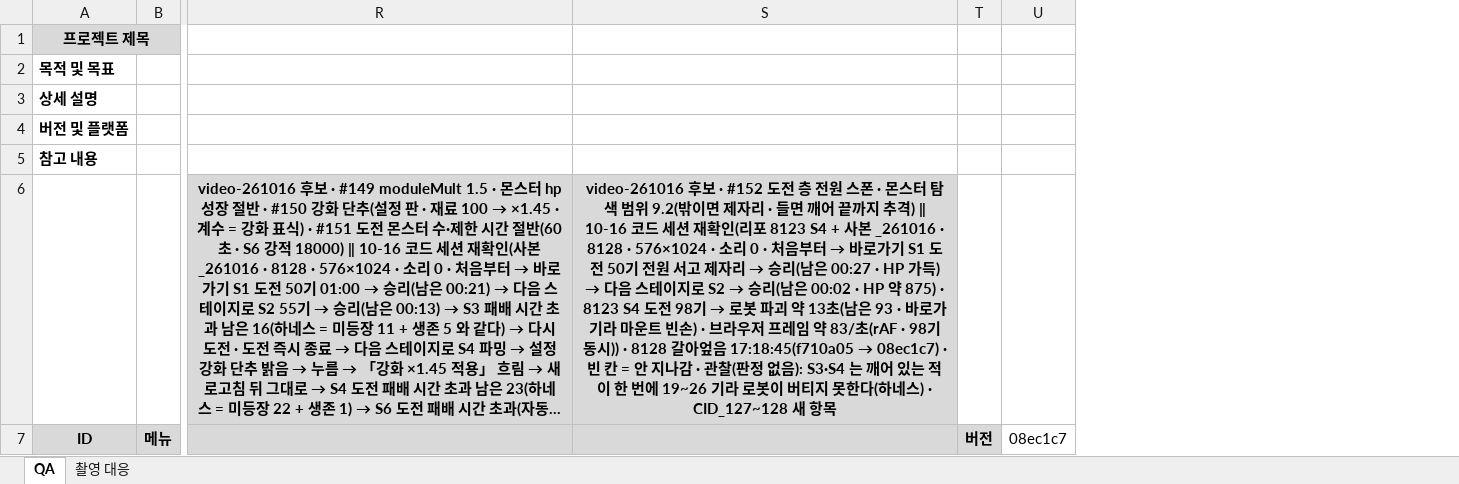
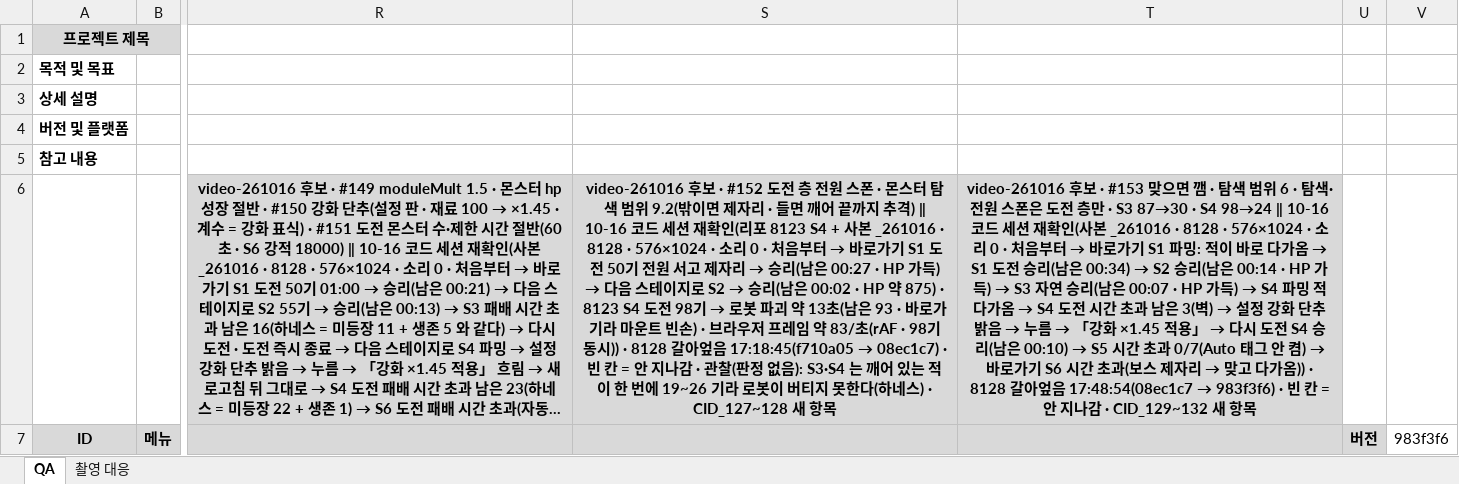
Before and after one commit to Rhythm0s/MechBoardIdle, an Excel workbook: Docs/QA/MechBoardIdle_QA_261014.xlsx, sheet QA, drawn as a sheet; only a part is shown, gaps mark what is left out; long unchanged cells end in …; values as stored, in another font and other column widths than the file's, no borders; conditional formats not drawn; removed rows and columns are numbered as before the commit, all else as after; the diff covers the shown part only; the diff names each change by its address in the sheet, - before the commit and + after, or states it on an @@ line.

```diff
--- a/Docs/QA/MechBoardIdle_QA_261014.xlsx (sheet QA)
+++ b/Docs/QA/MechBoardIdle_QA_261014.xlsx (sheet QA)
+column T, row 6: video-261016 후보 · #153 맞으면 깸 · 탐색 범위 6 · 탐색·전원 스폰은 도전 층만 · S3 87→30 · S4 98→24 ‖ 10-16 코드 세션 재확인(사본 _261016 · 8128 · 576×1024 · 소리 0 · 처음부터 → 바로가기 S1 파밍: 적이 바로 다가옴 → S1 도전 승리(남은 00:34) → S2 승리(남은 00:14 · HP 가득) → S3 자연 승리(남은 00:07 · HP 가득) → S4 파밍 적 다가옴 → S4 도전 시간 초과 남은 3(벽) → 설정 강화 단추 밝음 → 누름 → 「강화 ×1.45 적용」 → 다시 도전 S4 승리(남은 00:10) → S5 시간 초과 0/7(Auto 태그 안 켬) → 바로가기 S6 시간 초과(보스 제자리 → 맞고 다가옴)) · 8128 갈아엎음 17:48:54(08ec1c7 → 983f3f6) · 빈 칸 = 안 지나감 · CID_129~132 새 항목
-column U, row 7: 08ec1c7
+column V, row 7: 983f3f6
```
Also changed, not shown: 4 added rows elsewhere in this sheet.
